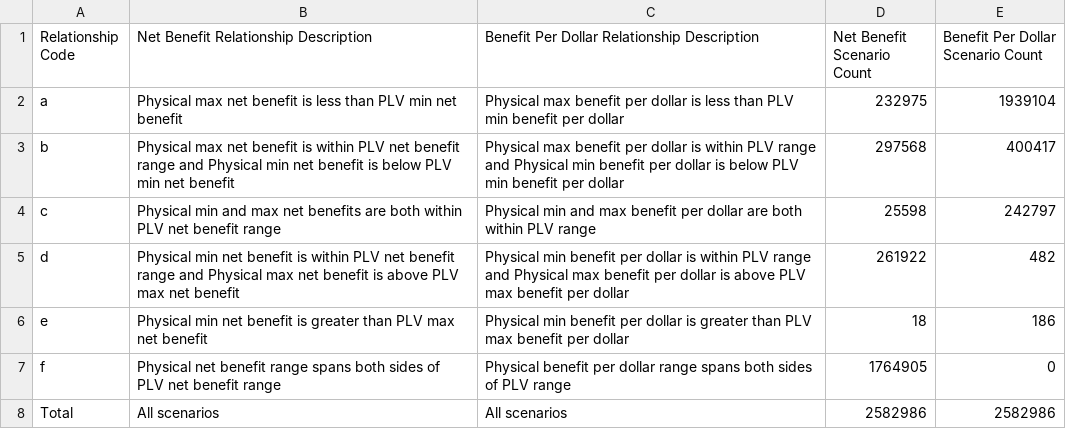
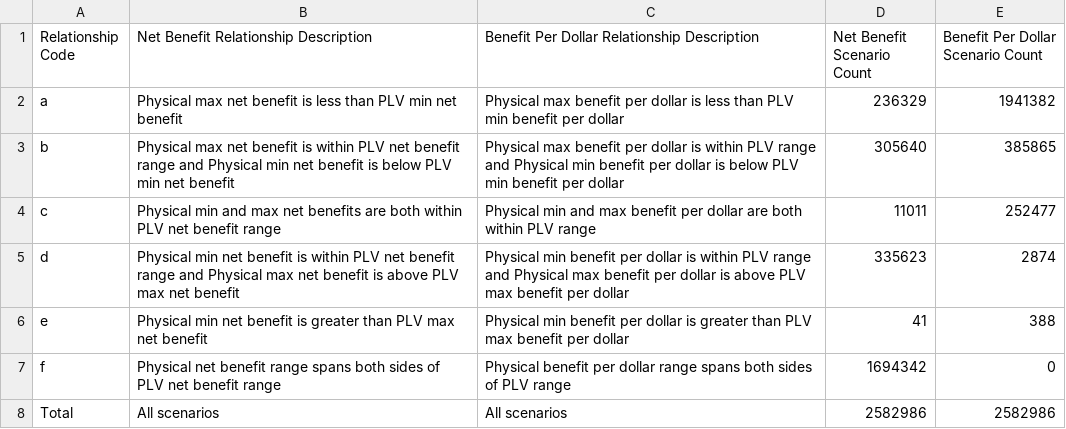
Before and after one commit to georgetown-cset/location-verification-calculations, a CSV file: output/relationship_summary.csv, drawn as a sheet.

```diff
--- a/output/relationship_summary.csv
+++ b/output/relationship_summary.csv
@@ -1,8 +1,8 @@
 Relationship Code,Net Benefit Relationship Description,Benefit Per Dollar Relationship Description,Net Benefit Scenario Count,Benefit Per Dollar Scenario Count
-a,Physical max net benefit is less than PLV min net benefit,Physical max benefit per dollar is less than PLV min benefit per dollar,232975,1939104
-b,Physical max net benefit is within PLV net benefit range and Physical min net benefit is below PLV min net benefit,Physical max benefit per dollar is within PLV range and Physical min benefit per dollar is below PLV min benefit per dollar,297568,400417
-c,Physical min and max net benefits are both within PLV net benefit range,Physical min and max benefit per dollar are both within PLV range,25598,242797
-d,Physical min net benefit is within PLV net benefit range and Physical max net benefit is above PLV max net benefit,Physical min benefit per dollar is within PLV range and Physical max benefit per dollar is above PLV max benefit per dollar,261922,482
-e,Physical min net benefit is greater than PLV max net benefit,Physical min benefit per dollar is greater than PLV max benefit per dollar,18,186
-f,Physical net benefit range spans both sides of PLV net benefit range,Physical benefit per dollar range spans both sides of PLV range,1764905,0
+a,Physical max net benefit is less than PLV min net benefit,Physical max benefit per dollar is less than PLV min benefit per dollar,236329,1941382
+b,Physical max net benefit is within PLV net benefit range and Physical min net benefit is below PLV min net benefit,Physical max benefit per dollar is within PLV range and Physical min benefit per dollar is below PLV min benefit per dollar,305640,385865
+c,Physical min and max net benefits are both within PLV net benefit range,Physical min and max benefit per dollar are both within PLV range,11011,252477
+d,Physical min net benefit is within PLV net benefit range and Physical max net benefit is above PLV max net benefit,Physical min benefit per dollar is within PLV range and Physical max benefit per dollar is above PLV max benefit per dollar,335623,2874
+e,Physical min net benefit is greater than PLV max net benefit,Physical min benefit per dollar is greater than PLV max benefit per dollar,41,388
+f,Physical net benefit range spans both sides of PLV net benefit range,Physical benefit per dollar range spans both sides of PLV range,1694342,0
 Total,All scenarios,All scenarios,2582986,2582986
```
Also changed, not shown: output/relationship_boxplot_values.csv, 2 other files.
